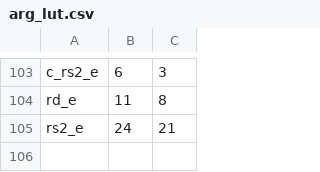
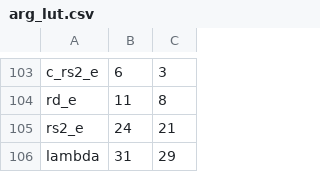
Before and after one commit to riscv/riscv-opcodes, a CSV file: arg_lut.csv, drawn as a sheet; only a part is shown, gaps mark what is left out; the diff names each change by its address in the sheet, - before the commit and + after, or states it on an @@ line.

```diff
--- a/arg_lut.csv
+++ b/arg_lut.csv
+row 106: lambda | 31 | 29
```
Also changed, not shown: 2 other files.
